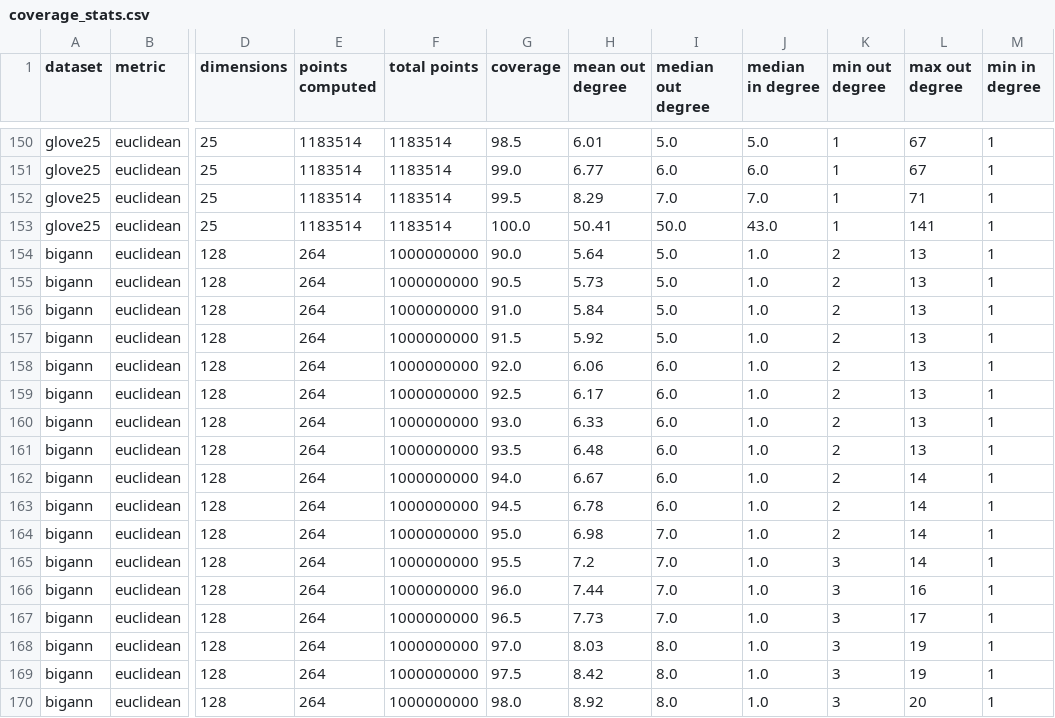
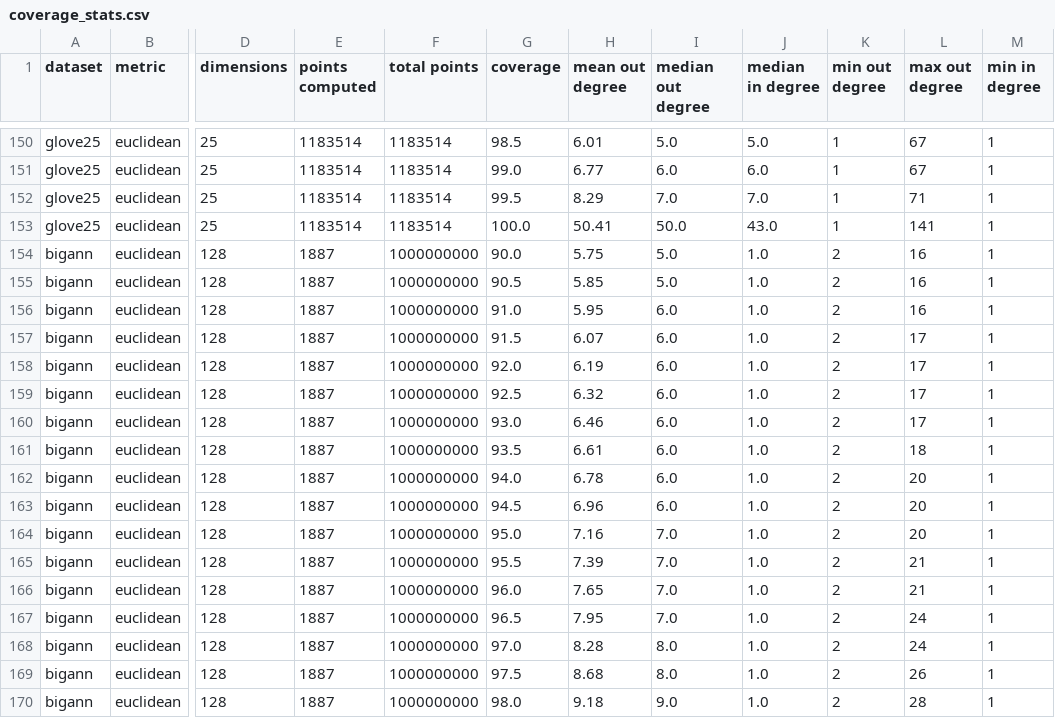
Before and after one commit to PratyushAvi/navigable-graphs, a CSV file: coverage_stats.csv, drawn as a sheet; only a part is shown, gaps mark what is left out; the diff covers the shown part only; the diff names each change by its address in the sheet, - before the commit and + after, or states it on an @@ line.

Commit message:
more stats!

```diff
--- a/coverage_stats.csv
+++ b/coverage_stats.csv
-E154:E170 (points computed): 264
+E154:E170 (points computed): 1887
-H154 (mean out degree): 5.64
+H154 (mean out degree): 5.75
-L154:L156 (max out degree): 13
+L154:L156 (max out degree): 16
-H155 (mean out degree): 5.73
+H155 (mean out degree): 5.85
-H156 (mean out degree): 5.84
+H156 (mean out degree): 5.95
-I156:I157 (median out degree): 5.0
+I156:I157 (median out degree): 6.0
-H157 (mean out degree): 5.92
+H157 (mean out degree): 6.07
-L157:L160 (max out degree): 13
+L157:L160 (max out degree): 17
-H158 (mean out degree): 6.06
+H158 (mean out degree): 6.19
-H159 (mean out degree): 6.17
+H159 (mean out degree): 6.32
-H160 (mean out degree): 6.33
+H160 (mean out degree): 6.46
-H161 (mean out degree): 6.48
+H161 (mean out degree): 6.61
-L161 (max out degree): 13
+L161 (max out degree): 18
-H162 (mean out degree): 6.67
+H162 (mean out degree): 6.78
-L162:L164 (max out degree): 14
+L162:L164 (max out degree): 20
-H163 (mean out degree): 6.78
+H163 (mean out degree): 6.96
-H164 (mean out degree): 6.98
+H164 (mean out degree): 7.16
-H165 (mean out degree): 7.2
+H165 (mean out degree): 7.39
-K165:K170 (min out degree): 3
+K165:K170 (min out degree): 2
-L165 (max out degree): 14
+L165 (max out degree): 21
-H166 (mean out degree): 7.44
+H166 (mean out degree): 7.65
-L166 (max out degree): 16
+L166 (max out degree): 21
-H167 (mean out degree): 7.73
+H167 (mean out degree): 7.95
-L167 (max out degree): 17
+L167 (max out degree): 24
-H168 (mean out degree): 8.03
+H168 (mean out degree): 8.28
-L168 (max out degree): 19
+L168 (max out degree): 24
-H169 (mean out degree): 8.42
+H169 (mean out degree): 8.68
-L169 (max out degree): 19
+L169 (max out degree): 26
-H170 (mean out degree): 8.92
+H170 (mean out degree): 9.18
-I170 (median out degree): 8.0
+I170 (median out degree): 9.0
-L170 (max out degree): 20
+L170 (max out degree): 28
```
Also changed, not shown: 16 edited cells elsewhere in this file, 2 other files.
